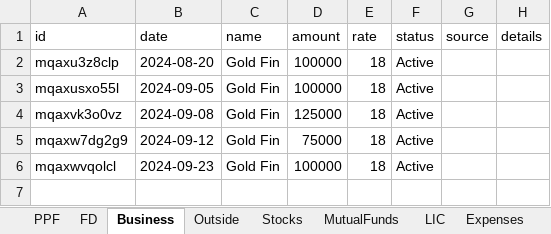
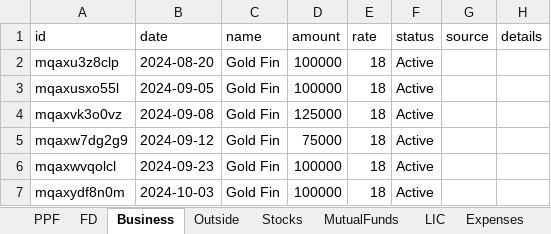
Before and after one commit to Sgali999/finance-tracker, an Excel workbook: data/finance.xlsx, sheet Business, drawn as a sheet; values as stored, in another font and other column widths than the file's, no borders; the diff names each change by its address in the sheet, - before the commit and + after, or states it on an @@ line.

Commit message:
Finance update 2026-06-12 13:07

```diff
--- a/data/finance.xlsx (sheet Business)
+++ b/data/finance.xlsx (sheet Business)
+row 7: mqaxydf8n0m | 2024-10-03 | Gold Fin | 100000 | 18 | Active
```
